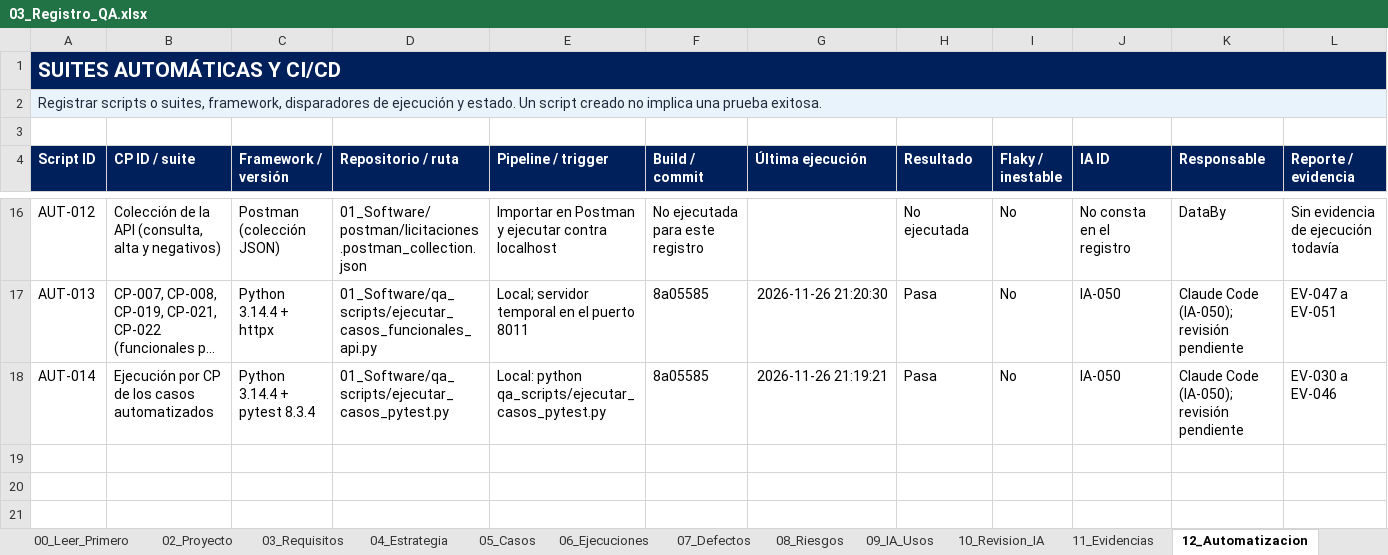
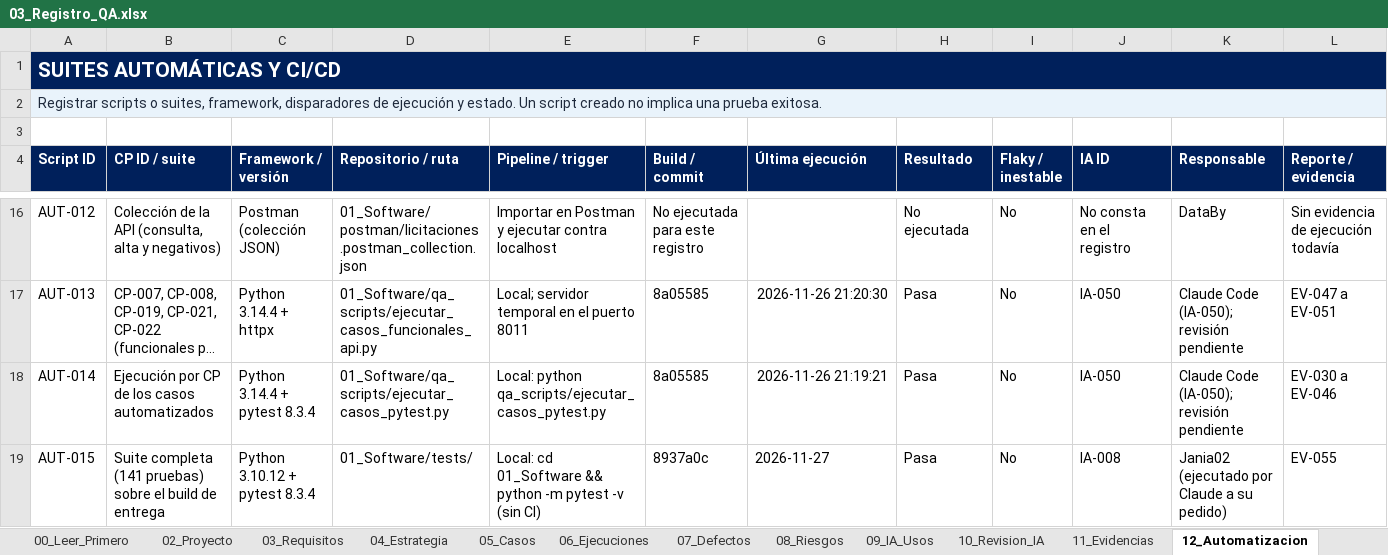
Before and after one commit to Jania02/licitaciones-qa-isw622, an Excel workbook: 03_Registro_QA/03_Registro_QA.xlsx, sheet 12_Automatizacion, drawn as a sheet; only a part is shown, gaps mark what is left out; long unchanged cells end in …; values as stored, in another font and other column widths than the file's, no borders; table styles not drawn; the diff names each change by its address in the sheet, - before the commit and + after, or states it on an @@ line.

Commit message:
docs: build de entrega 8937a0c, suite completa (EV-055) y PDF final (#29)

```diff
--- a/03_Registro_QA/03_Registro_QA.xlsx (sheet 12_Automatizacion)
+++ b/03_Registro_QA/03_Registro_QA.xlsx (sheet 12_Automatizacion)
+row 19: AUT-015 | Suite completa (141 pruebas) sobre el build de entrega | Python 3.10.12 + pytest 8.3.4 | 01_Software/tests/ | Local: cd 01_Software && python -m pytest -v (sin CI) | 8937a0c | 2026-11-27 | Pasa | No | IA-008 | Jania02 (ejecutado por Claude a su pedido) | EV-055
```
Also changed, not shown: sheet 11_Evidencias, sheet 02_Proyecto, sheet 01_Resumen, 3 other files.
